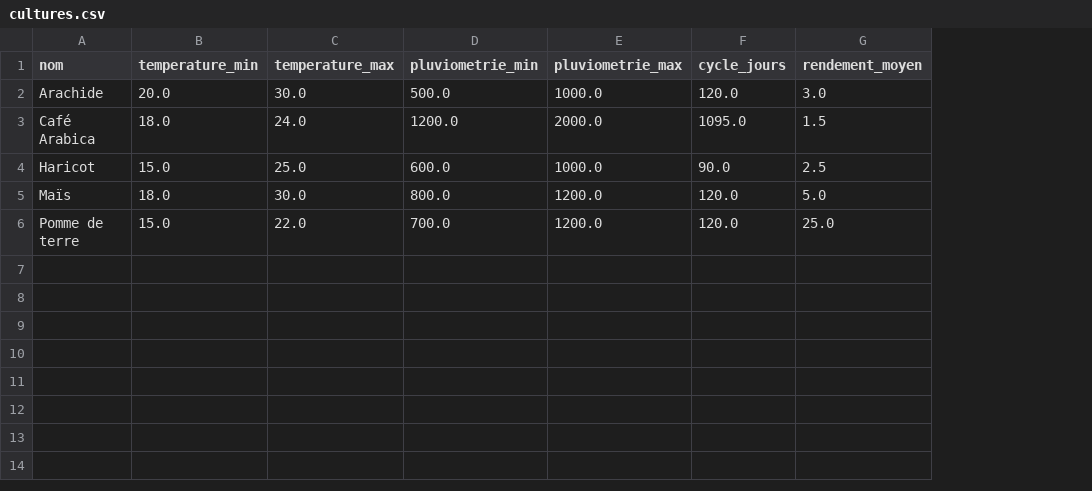
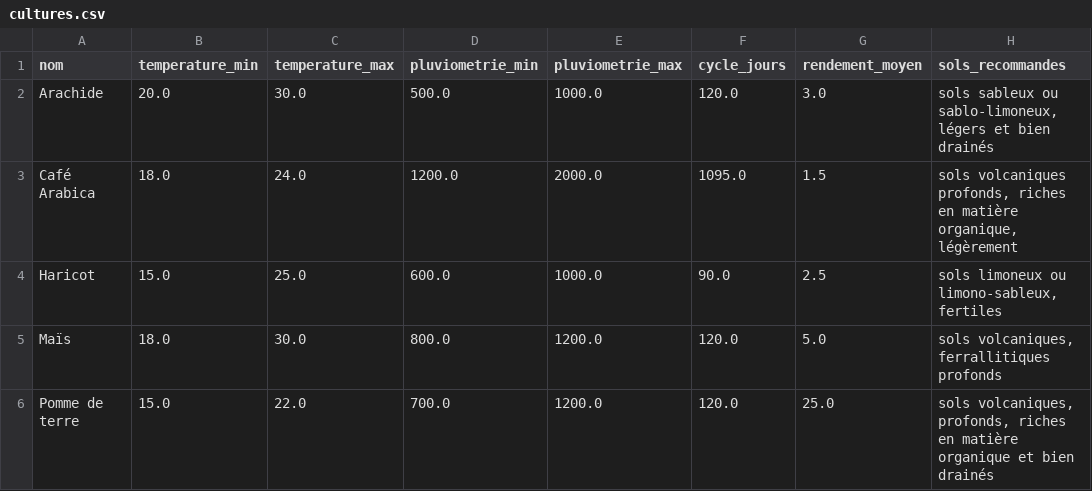
Before and after one commit to Raina370/agri-simulation, a CSV file: donnee/csv_extraits/cultures.csv, drawn as a sheet; the diff names each change by its address in the sheet, - before the commit and + after, or states it on an @@ line.

Commit message:
Etape 8 et 9: nettoyage et enrichissement des donnees cultures (sols recommandes)

```diff
--- a/donnee/csv_extraits/cultures.csv
+++ b/donnee/csv_extraits/cultures.csv
+column H (sols_recommandes), rows 2-6: sols sableux ou sablo-limoneux, légers et bien drainés | sols volcaniques profonds, riches en matière organique, légèrement | sols limoneux ou limono-sableux, fertiles | sols volcaniques, ferrallitiques profonds | sols volcaniques, profonds, riches en matière organique et bien drainés
```
Also changed, not shown: 37 other files.
